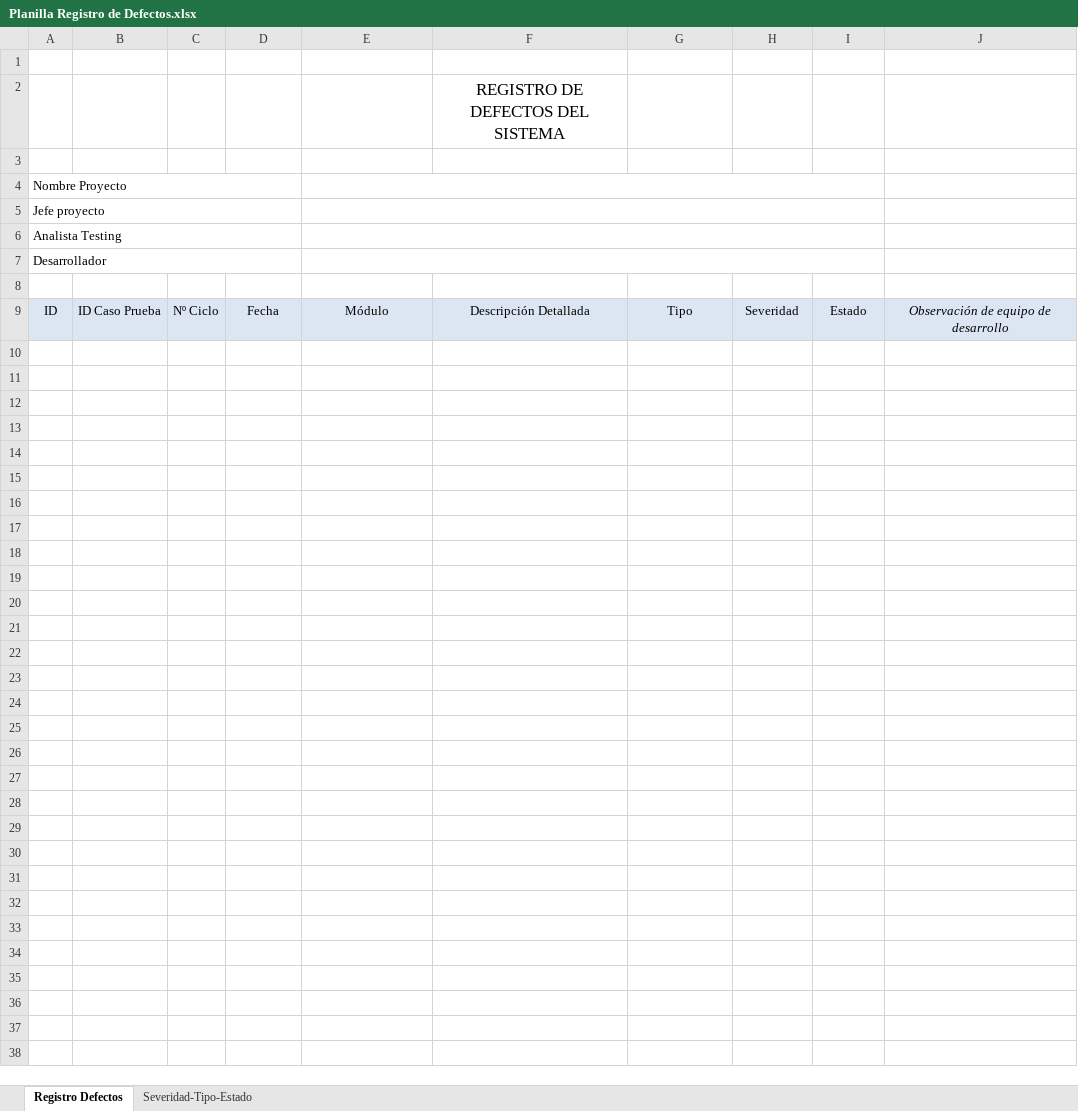
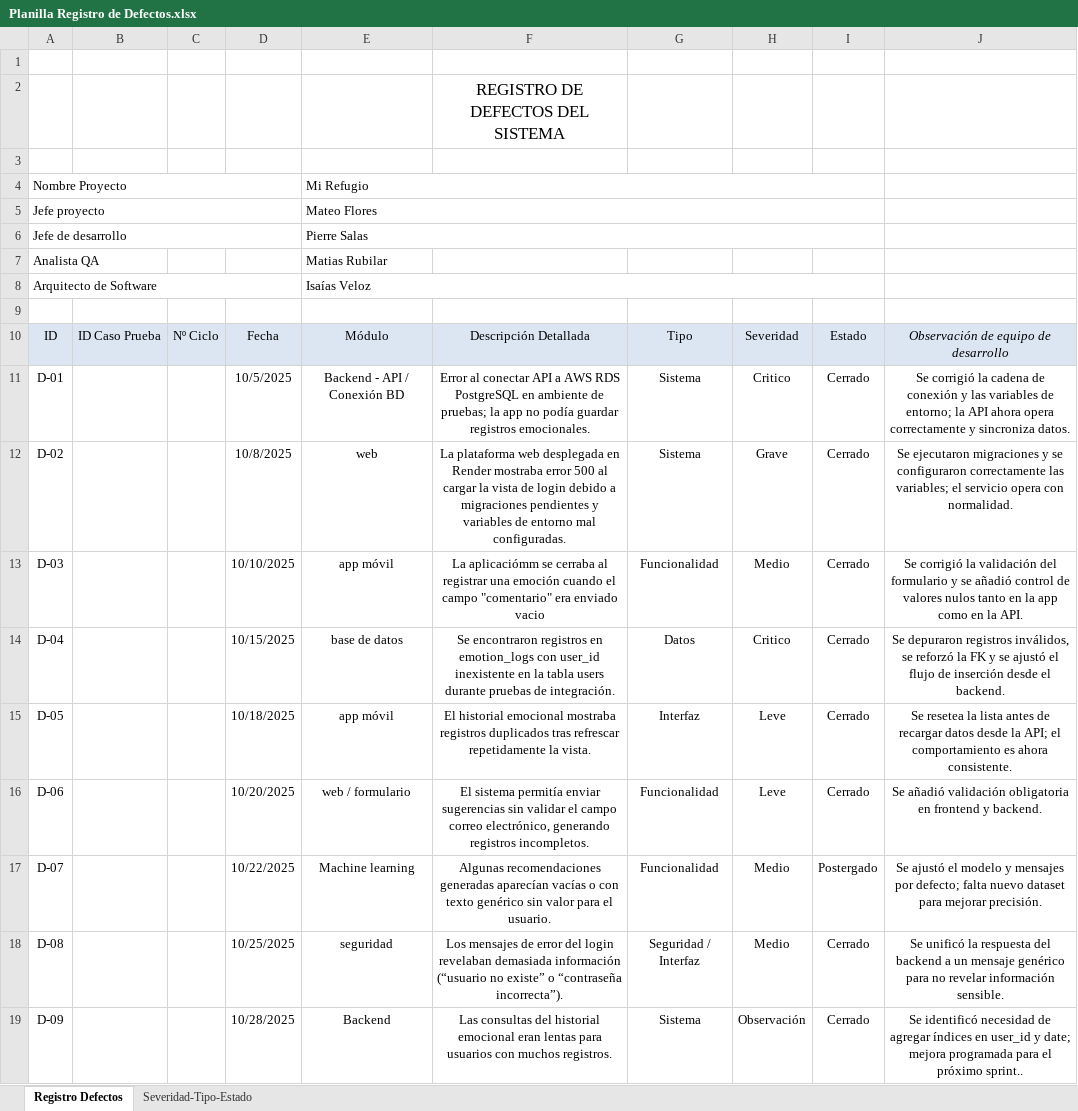
Before and after one commit to Nsflow68/CAPSTONE-PPY4614-007D, an Excel workbook: FASE 3/Documentacion del proyecto/Planilla Registro de Defectos.xlsx, sheet Registro Defectos, drawn as a sheet; values as stored, in another font and other column widths than the file's, no borders; charts and pictures not drawn; removed rows and columns are numbered as before the commit, all else as after; the diff names each change by its address in the sheet, - before the commit and + after, or states it on an @@ line.

Commit message:
docs: actualiza documentación de la fase 3

```diff
--- a/FASE 3/Documentacion del proyecto/Planilla Registro de Defectos.xlsx (sheet Registro Defectos)
+++ b/FASE 3/Documentacion del proyecto/Planilla Registro de Defectos.xlsx (sheet Registro Defectos)
-E4: (empty)
+E4: Mi Refugio
-E5: (empty)
+E5: Mateo Flores
-row 6: Analista Testing
-row 7: Desarrollador
+row 6: Jefe de desarrollo |  |  |  | Pierre Salas
+row 7: Analista QA |  |  |  | Matias Rubilar
+row 8: Arquitecto de Software |  |  |  | Isaías Veloz
+row 11: D-01 |  |  | 10/5/2025 | Backend - API / Conexión BD | Error al conectar API a AWS RDS PostgreSQL en ambiente de pruebas; la app no podía guardar registros emocionales. | Sistema | Critico | Cerrado | Se corrigió la cadena de conexión y las variables de entorno; la API ahora opera correctamente y sincroniza datos.
+row 12: D-02 |  |  | 10/8/2025 | web | La plataforma web desplegada en Render mostraba error 500 al cargar la vista de login debido a migraciones pendientes y variables de entorno mal configuradas. | Sistema | Grave | Cerrado | Se ejecutaron migraciones y se configuraron correctamente las variables; el servicio opera con normalidad.
+row 13: D-03 |  |  | 10/10/2025 | app móvil | La aplicaciómm se cerraba al registrar una emoción cuando el campo "comentario" era enviado vacio | Funcionalidad | Medio | Cerrado | Se corrigió la validación del formulario y se añadió control de valores nulos tanto en la app como en la API.
+row 14: D-04 |  |  | 10/15/2025 | base de datos | Se encontraron registros en emotion_logs con user_id inexistente en la tabla users durante pruebas de integración. | Datos | Critico | Cerrado | Se depuraron registros inválidos, se reforzó la FK y se ajustó el flujo de inserción desde el backend.
+row 15: D-05 |  |  | 10/18/2025 | app móvil | El historial emocional mostraba registros duplicados tras refrescar repetidamente la vista. | Interfaz | Leve | Cerrado | Se resetea la lista antes de recargar datos desde la API; el comportamiento es ahora consistente.
+row 16: D-06 |  |  | 10/20/2025 | web / formulario | El sistema permitía enviar sugerencias sin validar el campo correo electrónico, generando registros incompletos. | Funcionalidad | Leve | Cerrado | Se añadió validación obligatoria en frontend y backend.
+row 17: D-07 |  |  | 10/22/2025 | Machine learning | Algunas recomendaciones generadas aparecían vacías o con texto genérico sin valor para el usuario. | Funcionalidad | Medio | Postergado | Se ajustó el modelo y mensajes por defecto; falta nuevo dataset para mejorar precisión.
+row 18: D-08 |  |  | 10/25/2025 | seguridad | Los mensajes de error del login revelaban demasiada información (“usuario no existe” o “contraseña incorrecta”). | Seguridad / Interfaz | Medio | Cerrado | Se unificó la respuesta del backend a un mensaje genérico para no revelar información sensible.
+row 19: D-09 |  |  | 10/28/2025 | Backend | Las consultas del historial emocional eran lentas para usuarios con muchos registros. | Sistema | Observación | Cerrado | Se identificó necesidad de agregar índices en user_id y date; mejora programada para el próximo sprint..
```
Also changed, not shown: charts or pictures, FASE 3/Documentacion del proyecto/MATRIZ CONTROL DE CAMBIO.xlsx, 7 other files.
